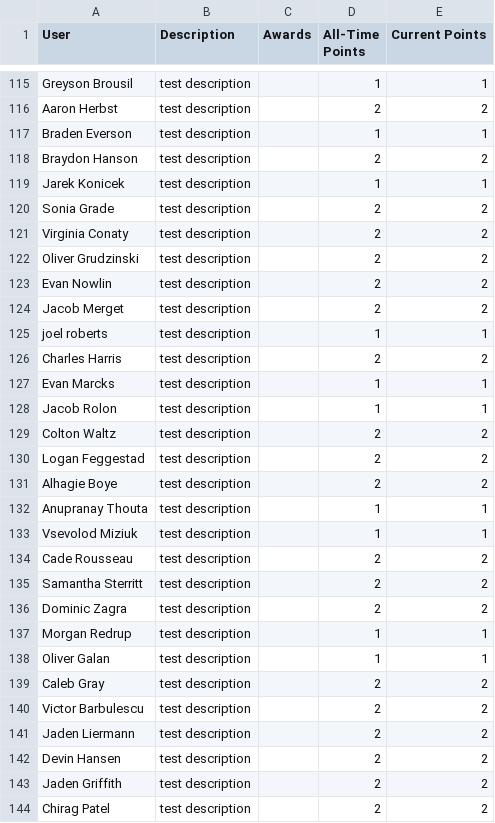
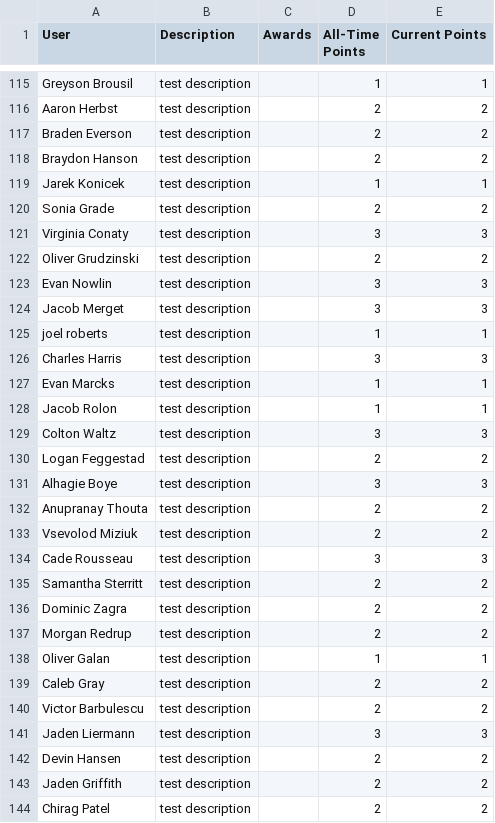
Before and after one commit to grallucas/maic, a CSV file: data/User_Data.csv, drawn as a sheet; only a part is shown, gaps mark what is left out; the diff covers the shown part only.

```diff
--- a/data/User_Data.csv
+++ b/data/User_Data.csv
@@ -116,3 +116,3 @@ Greyson Brousil,test description,,1,1
 Aaron Herbst,test description,,2,2
-Braden Everson,test description,,1,1
+Braden Everson,test description,,2,2
 Braydon Hanson,test description,,2,2
@@ -120,19 +120,19 @@ Jarek Konicek,test description,,1,1
 Sonia Grade,test description,,2,2
-Virginia Conaty,test description,,2,2
+Virginia Conaty,test description,,3,3
 Oliver Grudzinski,test description,,2,2
-Evan Nowlin,test description,,2,2
-Jacob Merget,test description,,2,2
+Evan Nowlin,test description,,3,3
+Jacob Merget,test description,,3,3
 joel roberts,test description,,1,1
-Charles Harris,test description,,2,2
+Charles Harris,test description,,3,3
 Evan Marcks,test description,,1,1
 Jacob Rolon,test description,,1,1
-Colton Waltz,test description,,2,2
+Colton Waltz,test description,,3,3
 Logan Feggestad,test description,,2,2
-Alhagie Boye,test description,,2,2
-Anupranay Thouta,test description,,1,1
-Vsevolod Miziuk,test description,,1,1
-Cade Rousseau,test description,,2,2
+Alhagie Boye,test description,,3,3
+Anupranay Thouta,test description,,2,2
+Vsevolod Miziuk,test description,,2,2
+Cade Rousseau,test description,,3,3
 Samantha Sterritt,test description,,2,2
 Dominic Zagra,test description,,2,2
-Morgan Redrup,test description,,1,1
+Morgan Redrup,test description,,2,2
 Oliver Galan,test description,,1,1
@@ -140,3 +140,3 @@ Caleb Gray,test description,,2,2
 Victor Barbulescu,test description,,2,2
-Jaden Liermann,test description,,2,2
+Jaden Liermann,test description,,3,3
 Devin Hansen,test description,,2,2
```
Also changed, not shown: 19 added rows, 1 removed row and 78 edited cells elsewhere in this file, 2 other files.
